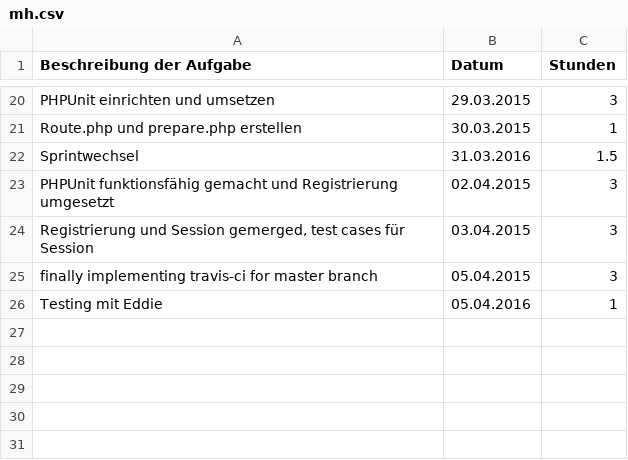
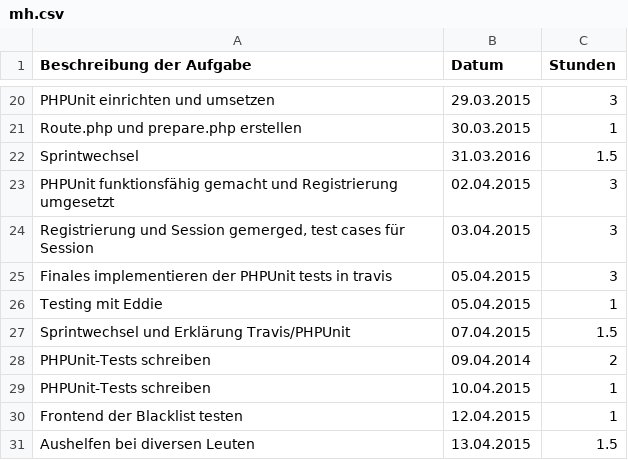
Before and after one commit to Alergeek/Dokumentation, a CSV file: Allergeeks/Zeiterfassung/mh.csv, drawn as a sheet; only a part is shown, gaps mark what is left out.

Commit message:
time usage

```diff
--- a/Allergeeks/Zeiterfassung/mh.csv
+++ b/Allergeeks/Zeiterfassung/mh.csv
@@ -24,3 +24,8 @@ PHPUnit funktionsfähig gemacht und Registrierung umgesetzt	02.04.2015	3
 Registrierung und Session gemerged, test cases für Session	03.04.2015	3
-finally implementing travis-ci for master branch	05.04.2015	3
-Testing mit Eddie	05.04.2016	1
+Finales implementieren der PHPUnit tests in travis	05.04.2015	3
+Testing mit Eddie	05.04.2015	1
+Sprintwechsel und Erklärung Travis/PHPUnit	07.04.2015	1.5
+PHPUnit-Tests schreiben	09.04.2014	2
+PHPUnit-Tests schreiben	10.04.2015	1
+Frontend der Blacklist testen	12.04.2015	1
+Aushelfen bei diversen Leuten	13.04.2015	1.5
```
